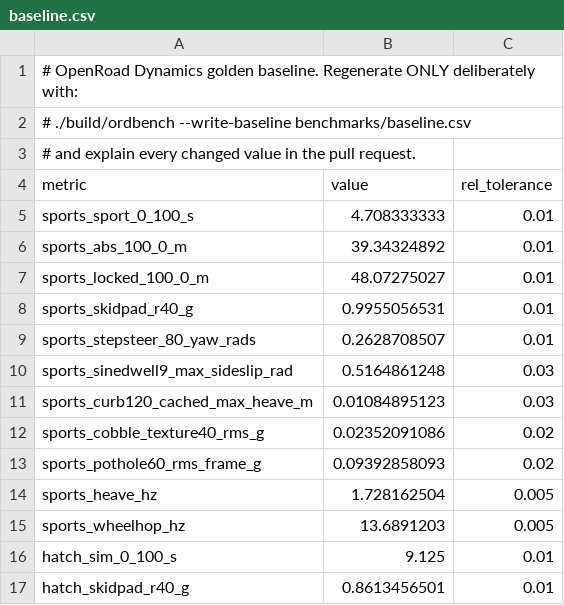
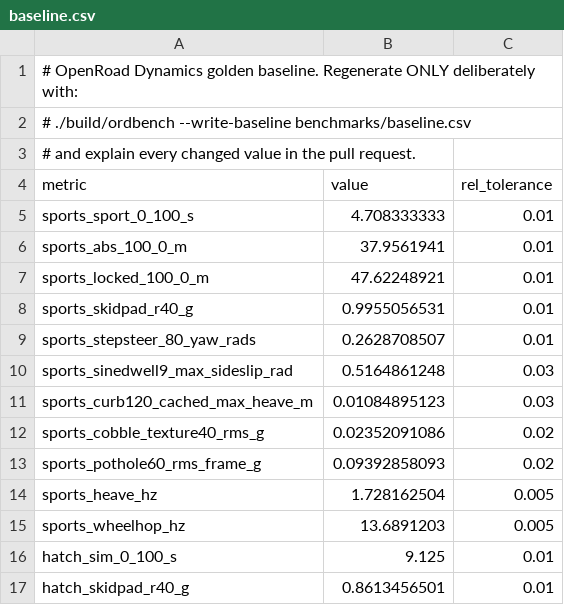
Before and after one commit to ZRosserMcIntosh/Game-Vehicle-Dynamics, a CSV file: benchmarks/baseline.csv, drawn as a sheet.

```diff
--- a/benchmarks/baseline.csv
+++ b/benchmarks/baseline.csv
@@ -5,4 +5,4 @@ metric,value,rel_tolerance
 sports_sport_0_100_s,4.708333333,0.01
-sports_abs_100_0_m,39.34324892,0.01
-sports_locked_100_0_m,48.07275027,0.01
+sports_abs_100_0_m,37.9561941,0.01
+sports_locked_100_0_m,47.62248921,0.01
 sports_skidpad_r40_g,0.9955056531,0.01
```
Also changed, not shown: 3 other files.
